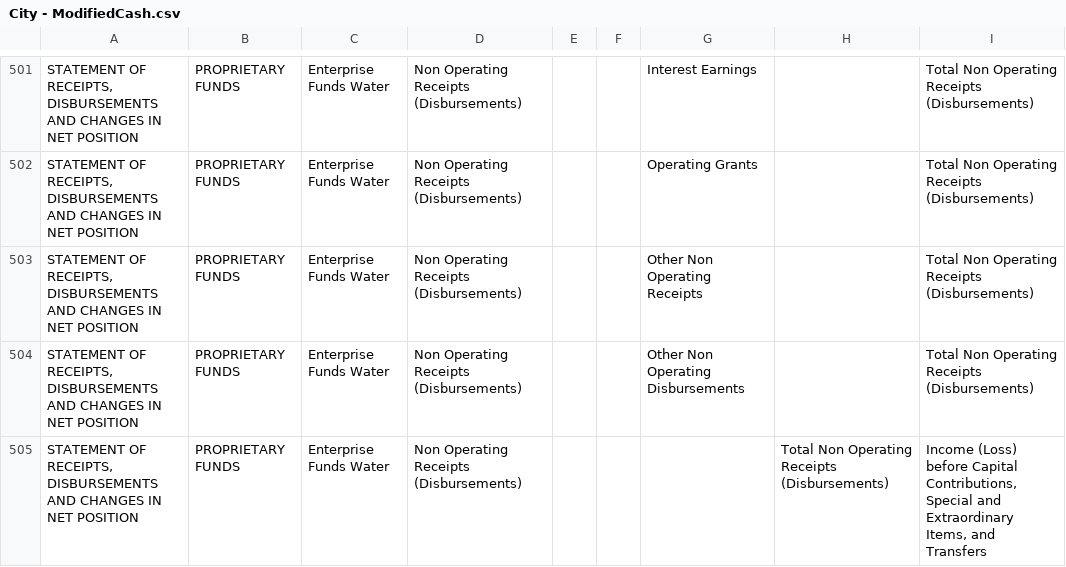
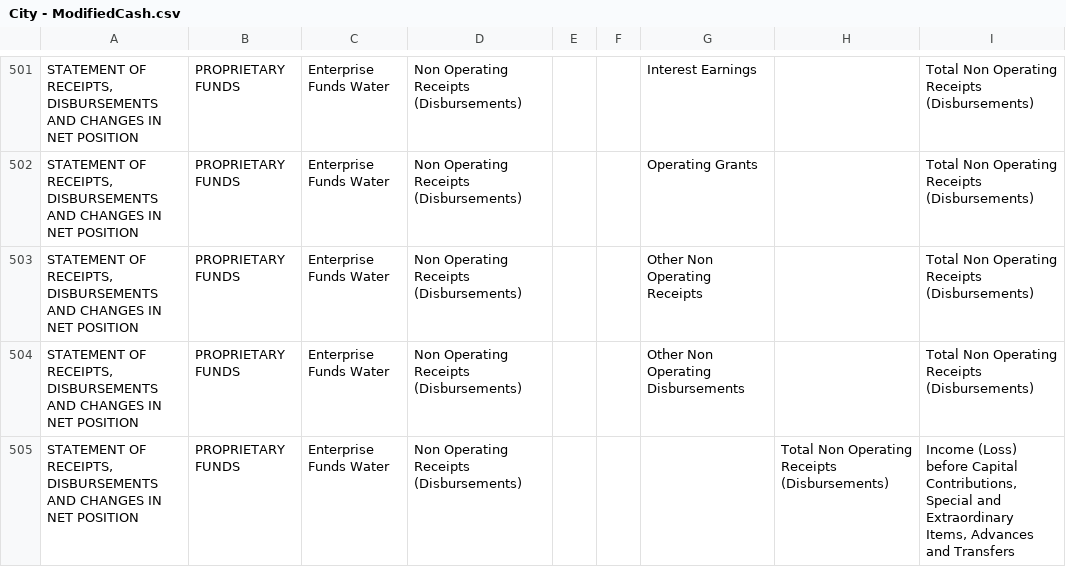
Before and after one commit to bryanschoeff/financial-app-csharp-scaffolding, a CSV file: source/City - ModifiedCash.csv, drawn as a sheet; only a part is shown, gaps mark what is left out; the diff covers the shown part only; the diff names each change by its address in the sheet, - before the commit and + after, or states it on an @@ line.

Commit message:
fix city - modified cash source file

```diff
--- a/source/City - ModifiedCash.csv
+++ b/source/City - ModifiedCash.csv
-I505: …Extraordinary Items, and Transfers
+I505: …Extraordinary Items, Advances and Transfers
```
Also changed, not shown: 12 edited cells elsewhere in this file.
